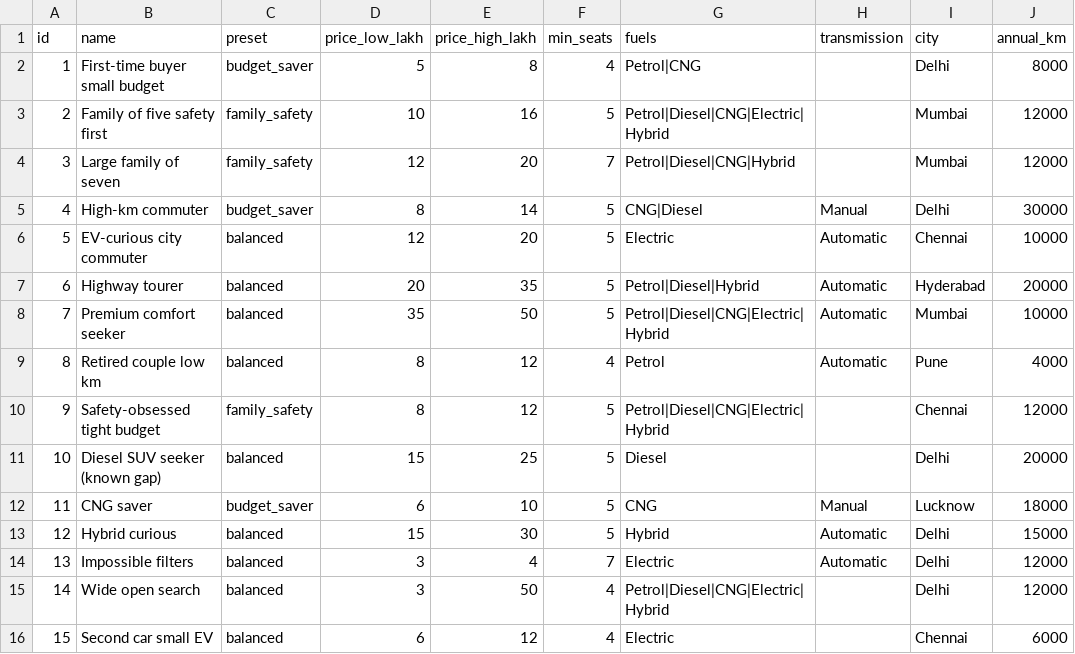
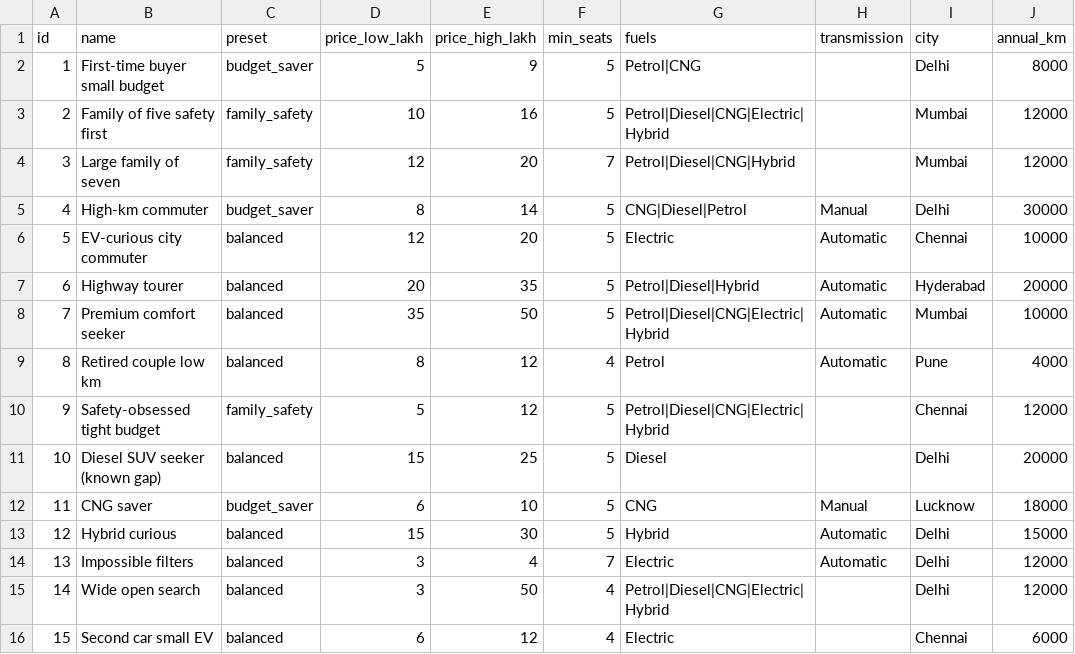
Before and after one commit to Shrey1418/Car-Recommendation-Engine-, a CSV file: data/manual/personas.csv, drawn as a sheet; only a part is shown; the diff names each change by its address in the sheet, - before the commit and + after, or states it on an @@ line.

Commit message:
Update persona inputs after the first test run
Persona test inputs adjusted to match the fuel price table.

```diff
--- a/data/manual/personas.csv
+++ b/data/manual/personas.csv
-E2 (price_high_lakh): 8
+E2 (price_high_lakh): 9
-F2 (min_seats): 4
+F2 (min_seats): 5
-G5 (fuels): CNG|Diesel
+G5 (fuels): CNG|Diesel|Petrol
-D10 (price_low_lakh): 8
+D10 (price_low_lakh): 5
```
